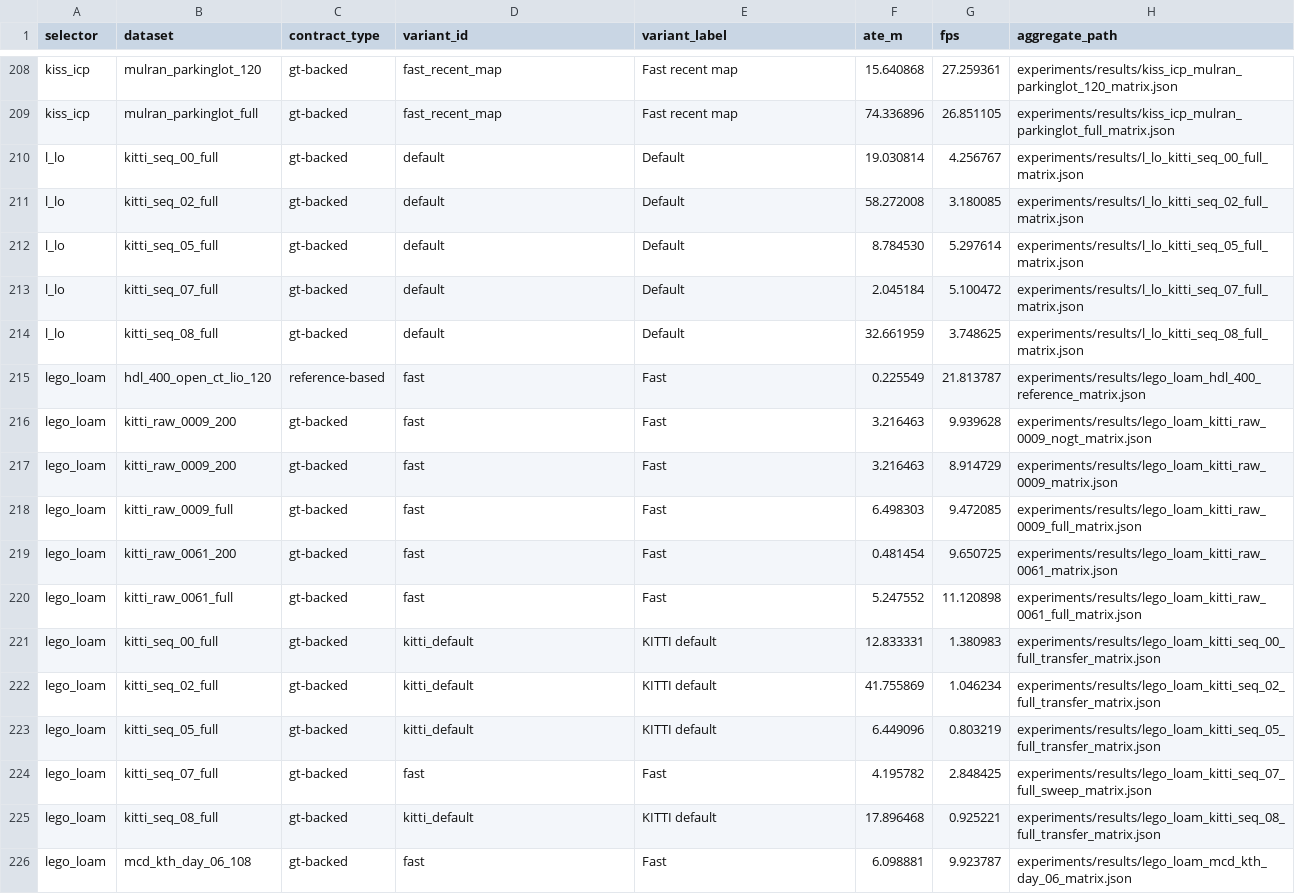
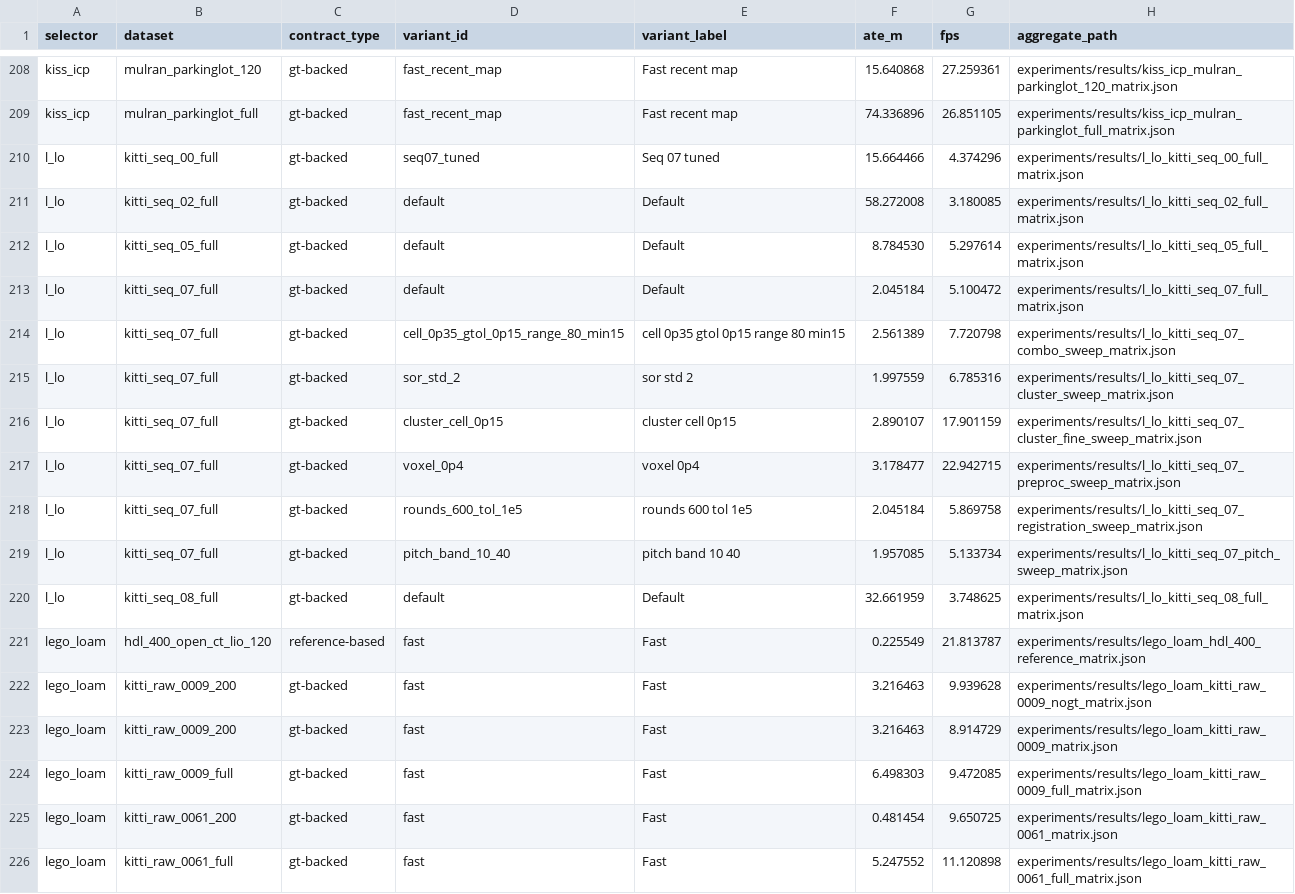
Before and after one commit to rsasaki0109/localization_zoo, a CSV file: docs/assets/paper/ready_defaults.csv, drawn as a sheet; only a part is shown, gaps mark what is left out; the shorter side is filled out with more unchanged rows.

Commit message:
Measure L-LO parameter sensitivity on seq 07 and transfer to held-out sequences (#98)
Adds --l-lo-set key=value to override any LLOParams field, 30 seq 07
settings in six sweep manifests, and a seq07_tuned variant (cluster_cell
0.25, ground_tolerance 0.15, max_range 80) run unchanged on 00/02/05/08.
Table 6 now counts only seq07_tuned: 1.62x -> 1.58x.

```diff
--- a/docs/assets/paper/ready_defaults.csv
+++ b/docs/assets/paper/ready_defaults.csv
@@ -209,3 +209,3 @@ kiss_icp,mulran_parkinglot_120,gt-backed,fast_recent_map,Fast recent map,15.6408
 kiss_icp,mulran_parkinglot_full,gt-backed,fast_recent_map,Fast recent map,74.336896,26.851105,experiments/results/kiss_icp_mulran_parkinglot_full_matrix.json
-l_lo,kitti_seq_00_full,gt-backed,default,Default,19.030814,4.256767,experiments/results/l_lo_kitti_seq_00_full_matrix.json
+l_lo,kitti_seq_00_full,gt-backed,seq07_tuned,Seq 07 tuned,15.664466,4.374296,experiments/results/l_lo_kitti_seq_00_full_matrix.json
 l_lo,kitti_seq_02_full,gt-backed,default,Default,58.272008,3.180085,experiments/results/l_lo_kitti_seq_02_full_matrix.json
@@ -213,2 +213,8 @@ l_lo,kitti_seq_05_full,gt-backed,default,Default,8.784530,5.297614,experiments/r
 l_lo,kitti_seq_07_full,gt-backed,default,Default,2.045184,5.100472,experiments/results/l_lo_kitti_seq_07_full_matrix.json
+l_lo,kitti_seq_07_full,gt-backed,cell_0p35_gtol_0p15_range_80_min15,cell 0p35 gtol 0p15 range 80 min15,2.561389,7.720798,experiments/results/l_lo_kitti_seq_07_combo_sweep_matrix.json
+l_lo,kitti_seq_07_full,gt-backed,sor_std_2,sor std 2,1.997559,6.785316,experiments/results/l_lo_kitti_seq_07_cluster_sweep_matrix.json
+l_lo,kitti_seq_07_full,gt-backed,cluster_cell_0p15,cluster cell 0p15,2.890107,17.901159,experiments/results/l_lo_kitti_seq_07_cluster_fine_sweep_matrix.json
+l_lo,kitti_seq_07_full,gt-backed,voxel_0p4,voxel 0p4,3.178477,22.942715,experiments/results/l_lo_kitti_seq_07_preproc_sweep_matrix.json
+l_lo,kitti_seq_07_full,gt-backed,rounds_600_tol_1e5,rounds 600 tol 1e5,2.045184,5.869758,experiments/results/l_lo_kitti_seq_07_registration_sweep_matrix.json
+l_lo,kitti_seq_07_full,gt-backed,pitch_band_10_40,pitch band 10 40,1.957085,5.133734,experiments/results/l_lo_kitti_seq_07_pitch_sweep_matrix.json
 l_lo,kitti_seq_08_full,gt-backed,default,Default,32.661959,3.748625,experiments/results/l_lo_kitti_seq_08_full_matrix.json
```
Also changed, not shown: docs/assets/paper/default_variant_matrix.csv, docs/assets/paper/default_variant_matrix_long.csv, 46 other files.
